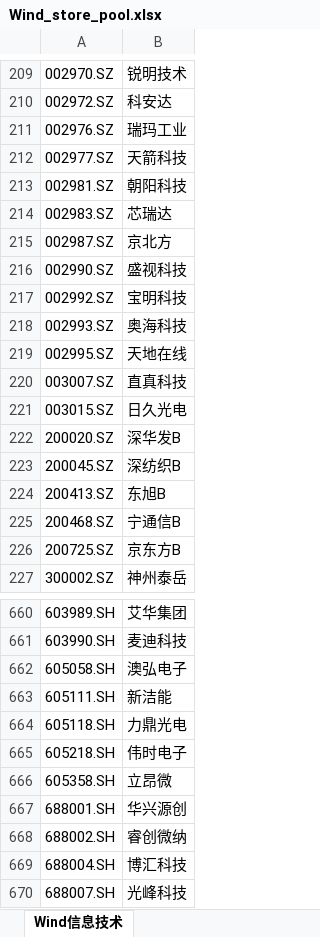
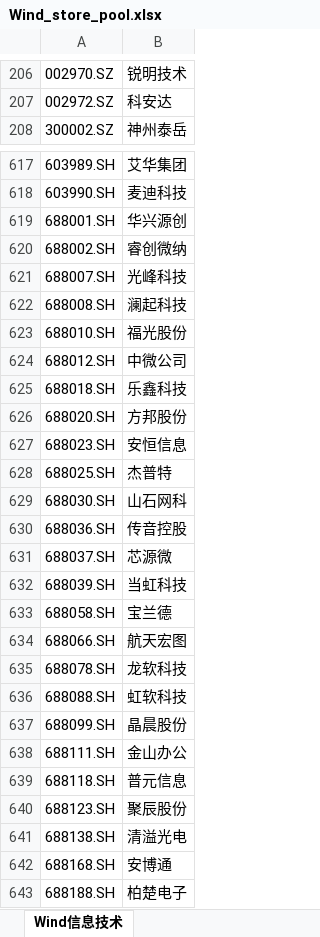
Before and after one commit to Adreambottle/QuantStratagy, an Excel workbook: Wind_store_pool.xlsx, sheet Wind信息技术, drawn as a sheet; only a part is shown, gaps mark what is left out; the shorter side is filled out with more unchanged rows; values as stored, in another font and other column widths than the file's, no borders; the diff covers the shown part only; the diff names each change by its address in the sheet, - before the commit and + after, or states it on an @@ line.

```diff
--- a/Wind_store_pool.xlsx (sheet Wind信息技术)
+++ b/Wind_store_pool.xlsx (sheet Wind信息技术)
-row 211: 002976.SZ | 瑞玛工业
-row 212: 002977.SZ | 天箭科技
-row 213: 002981.SZ | 朝阳科技
-row 214: 002983.SZ | 芯瑞达
-row 215: 002987.SZ | 京北方
-row 216: 002990.SZ | 盛视科技
-row 217: 002992.SZ | 宝明科技
-row 218: 002993.SZ | 奥海科技
-row 219: 002995.SZ | 天地在线
-row 220: 003007.SZ | 直真科技
-row 221: 003015.SZ | 日久光电
-row 222: 200020.SZ | 深华发B
-row 223: 200045.SZ | 深纺织B
-row 224: 200413.SZ | 东旭B
-row 225: 200468.SZ | 宁通信B
-row 226: 200725.SZ | 京东方B
-row 662: 605058.SH | 澳弘电子
-row 663: 605111.SH | 新洁能
-row 664: 605118.SH | 力鼎光电
-row 665: 605218.SH | 伟时电子
-row 666: 605358.SH | 立昂微
-row 669: 688004.SH | 博汇科技
```
Also changed, not shown: 80 removed rows elsewhere in this sheet, 7 other files.
